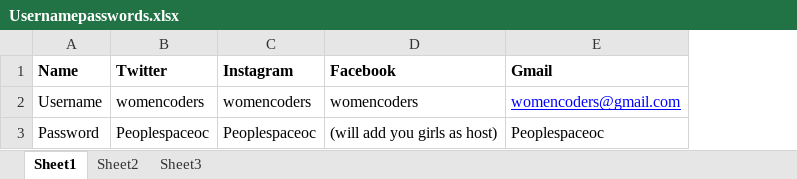
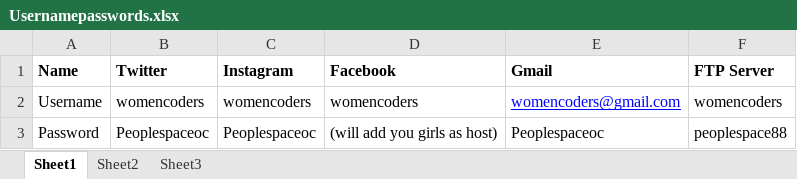
Before and after one commit to mjkobaya/Women-Coders, an Excel workbook: WOMENCODER-copy/Usernamepasswords.xlsx, sheet Sheet1, drawn as a sheet; values as stored, in another font and other column widths than the file's, no borders; the diff names each change by its address in the sheet, - before the commit and + after, or states it on an @@ line.

Commit message:
Updated Passwords to include FTP
ftp.womencoders.org

```diff
--- a/WOMENCODER-copy/Usernamepasswords.xlsx (sheet Sheet1)
+++ b/WOMENCODER-copy/Usernamepasswords.xlsx (sheet Sheet1)
+column F (FTP Server), rows 2-3: womencoders | peoplespace88
```
